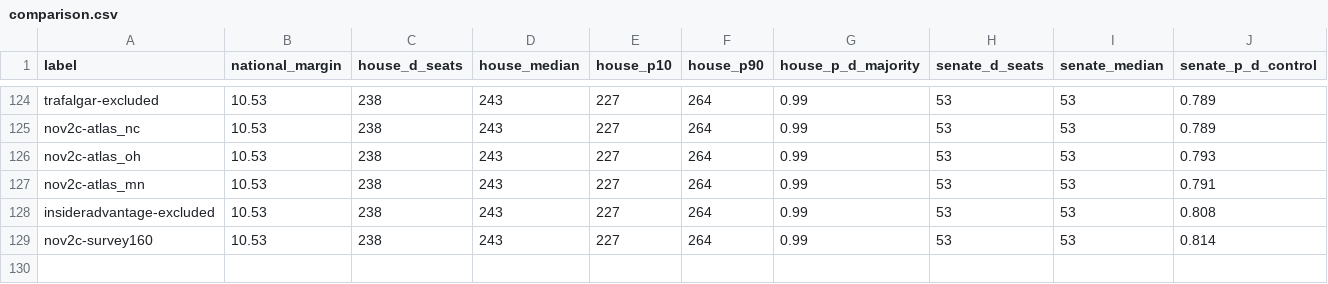
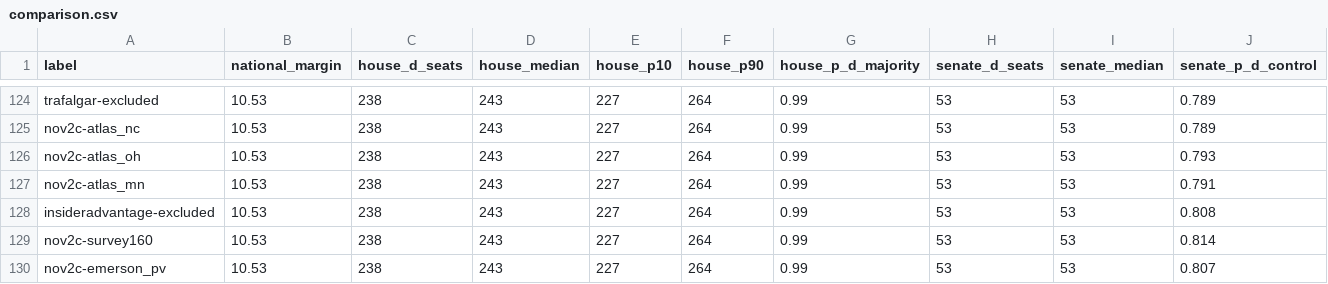
Before and after one commit to tcbDNA/house-2026, a CSV file: backend/analysis/comparison.csv, drawn as a sheet; only a part is shown, gaps mark what is left out; rows hold the shown columns only; the diff names each change by its address in the sheet, - before the commit and + after, or states it on an @@ line.

```diff
--- a/backend/analysis/comparison.csv
+++ b/backend/analysis/comparison.csv
+row 130: nov2c-emerson_pv | 10.53 | 238 | 243 | 227 | 264 | 0.99 | 53 | 53 | 0.807
```
Also changed, not shown: backend/data/governor_poll_averages.csv, backend/data/senate_poll_averages.csv, 23 other files.
